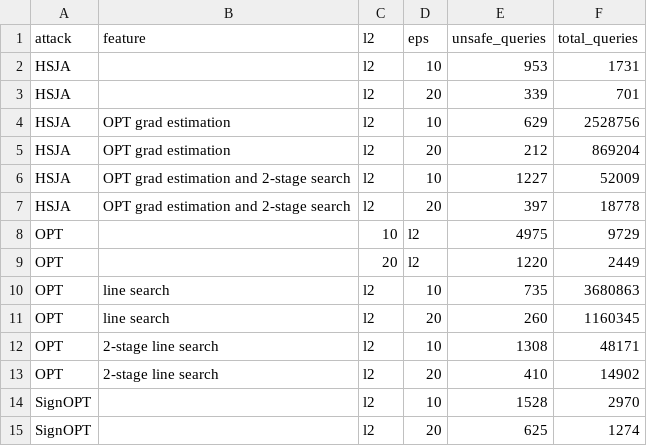
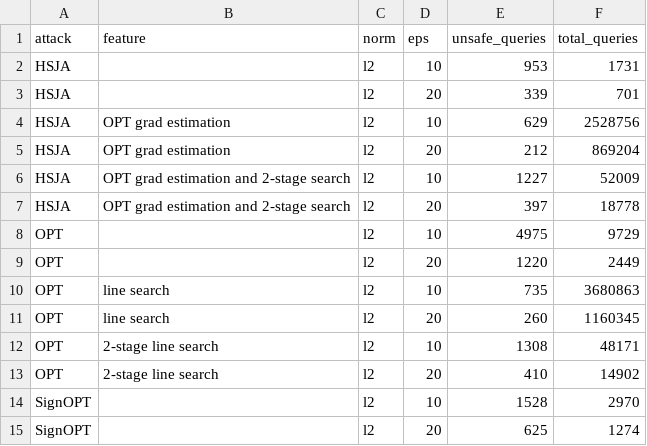
Before and after one commit to ethz-spylab/realistic-adv-examples, a CSV file: ablations_raw_numbers.csv, drawn as a sheet; only a part is shown.

```diff
--- a/ablations_raw_numbers.csv
+++ b/ablations_raw_numbers.csv
@@ -1,2 +1,2 @@
-attack,feature,l2,eps,unsafe_queries,total_queries
+attack,feature,norm,eps,unsafe_queries,total_queries
 HSJA,,l2,10,953,1731
@@ -7,4 +7,4 @@ HSJA,OPT grad estimation and 2-stage search,l2,10,1227,52009
 HSJA,OPT grad estimation and 2-stage search,l2,20,397,18778
-OPT,,10,l2,4975,9729
-OPT,,20,l2,1220,2449
+OPT,,l2,10,4975,9729
+OPT,,l2,20,1220,2449
 OPT,line search,l2,10,735,3680863
```
Also changed, not shown: 1 other file.
